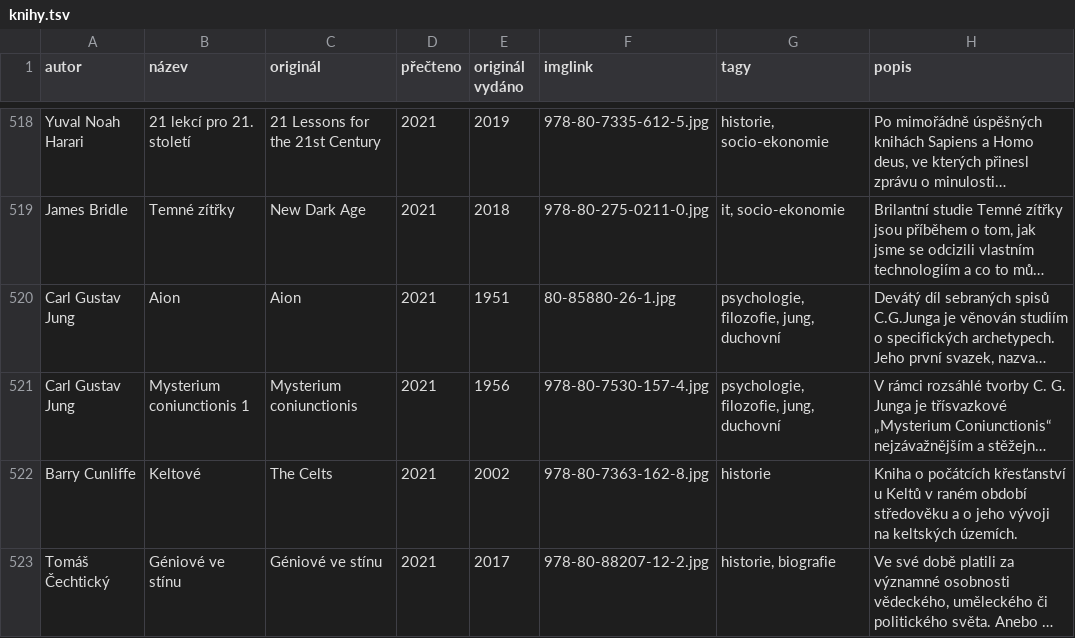
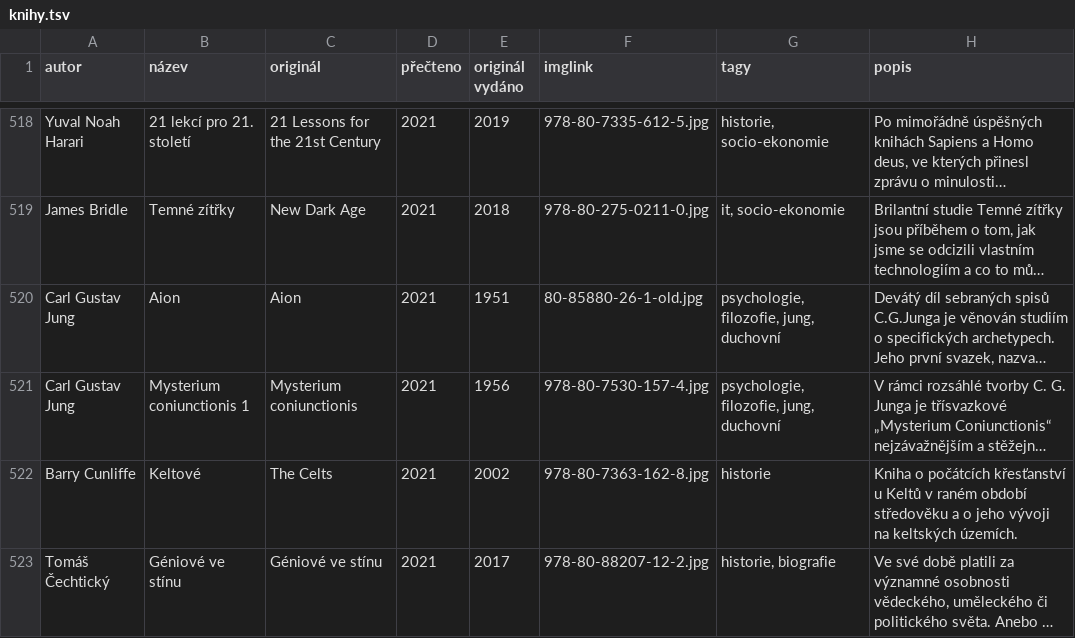
Before and after one commit to pavelkarafiat/app-books, a TSV file: knihy.tsv, drawn as a sheet; only a part is shown, gaps mark what is left out; long unchanged cells end in …; the diff names each change by its address in the sheet, - before the commit and + after, or states it on an @@ line.

Commit message:
oprava jung

```diff
--- a/knihy.tsv
+++ b/knihy.tsv
-F520 (imglink): 80-85880-26-1.jpg
+F520 (imglink): 80-85880-26-1-old.jpg
```
